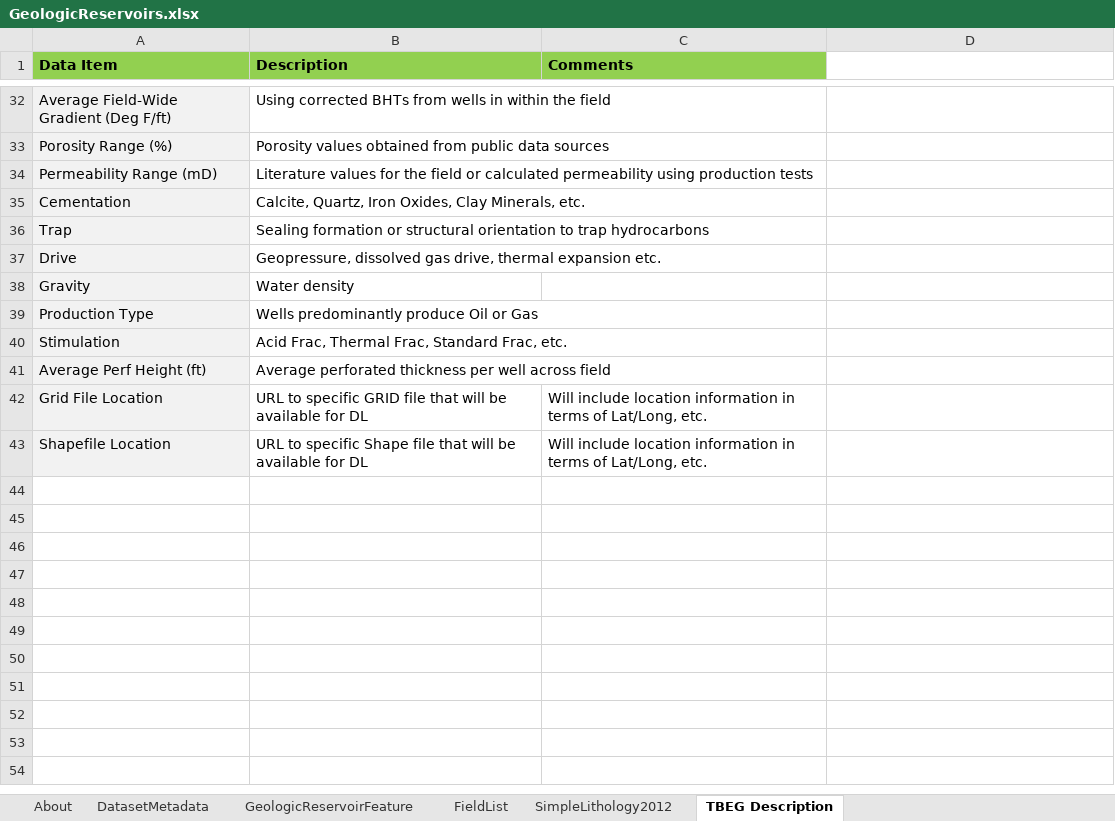
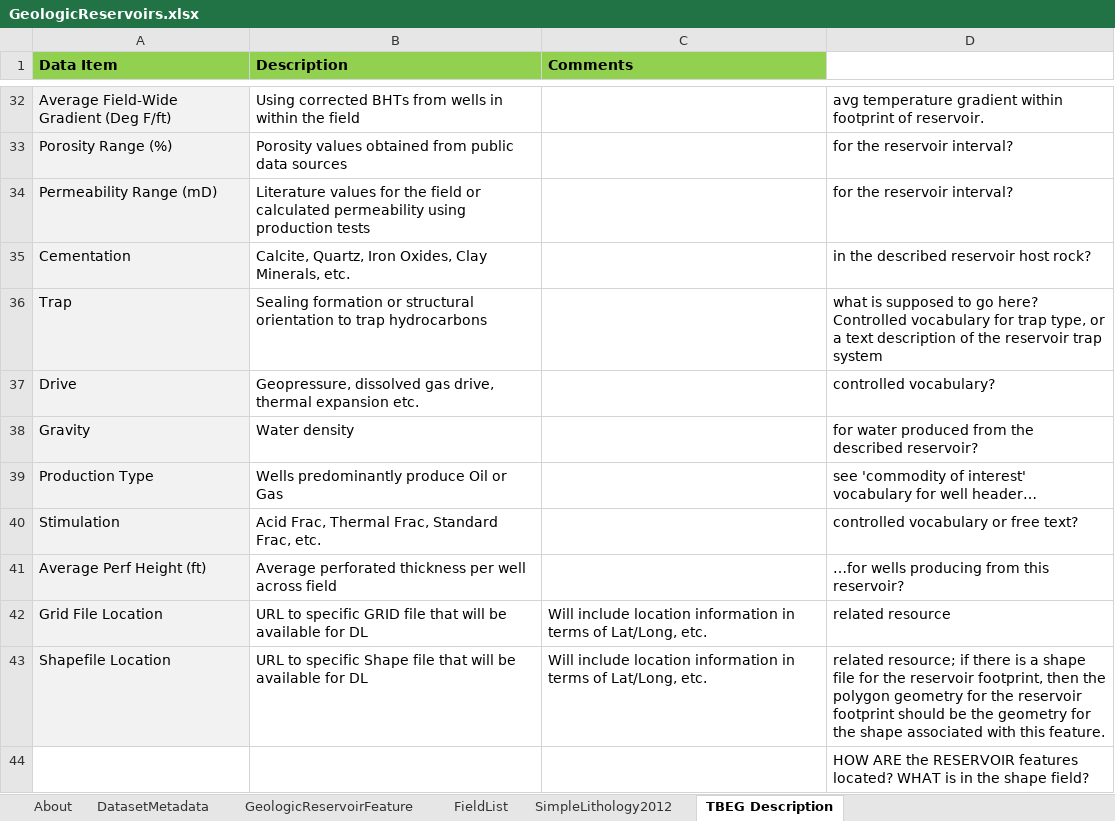
Before and after one commit to usgin-models/GeologicReservoirs, an Excel workbook: GeologicReservoirs.xlsx, sheet TBEG Description, drawn as a sheet; only a part is shown, gaps mark what is left out; values as stored, in another font and other column widths than the file's, no borders; the diff covers the shown part only; the diff names each change by its address in the sheet, - before the commit and + after, or states it on an @@ line.

```diff
--- a/GeologicReservoirs.xlsx (sheet TBEG Description)
+++ b/GeologicReservoirs.xlsx (sheet TBEG Description)
-D32: (empty)
+D32: avg temperature gradient within footprint of reservoir.
-D33:D34: (empty)
+D33:D34: for the reservoir interval?
-D35: (empty)
+D35: in the described reservoir host rock?
-D36: (empty)
+D36: what is supposed to go here? Controlled vocabulary for trap type, or a text description of the reservoir trap system
-D37: (empty)
+D37: controlled vocabulary?
-D38: (empty)
+D38: for water produced from the described reservoir?
-D39: (empty)
+D39: see 'commodity of interest' vocabulary for well header…
-D40: (empty)
+D40: controlled vocabulary or free text?
-D41: (empty)
+D41: …for wells producing from this reservoir?
-D42: (empty)
+D42: related resource
-D43: (empty)
+D43: related resource; if there is a shape file for the reservoir footprint, then the polygon geometry for the reservoir footprint should be the geometry for the shape associated with this feature.
+row 44:  |  |  | HOW ARE the RESERVOIR features located? WHAT is in the shape field?
```
Also changed, not shown: 23 edited cells elsewhere in this sheet, sheet About, sheet FieldList.
